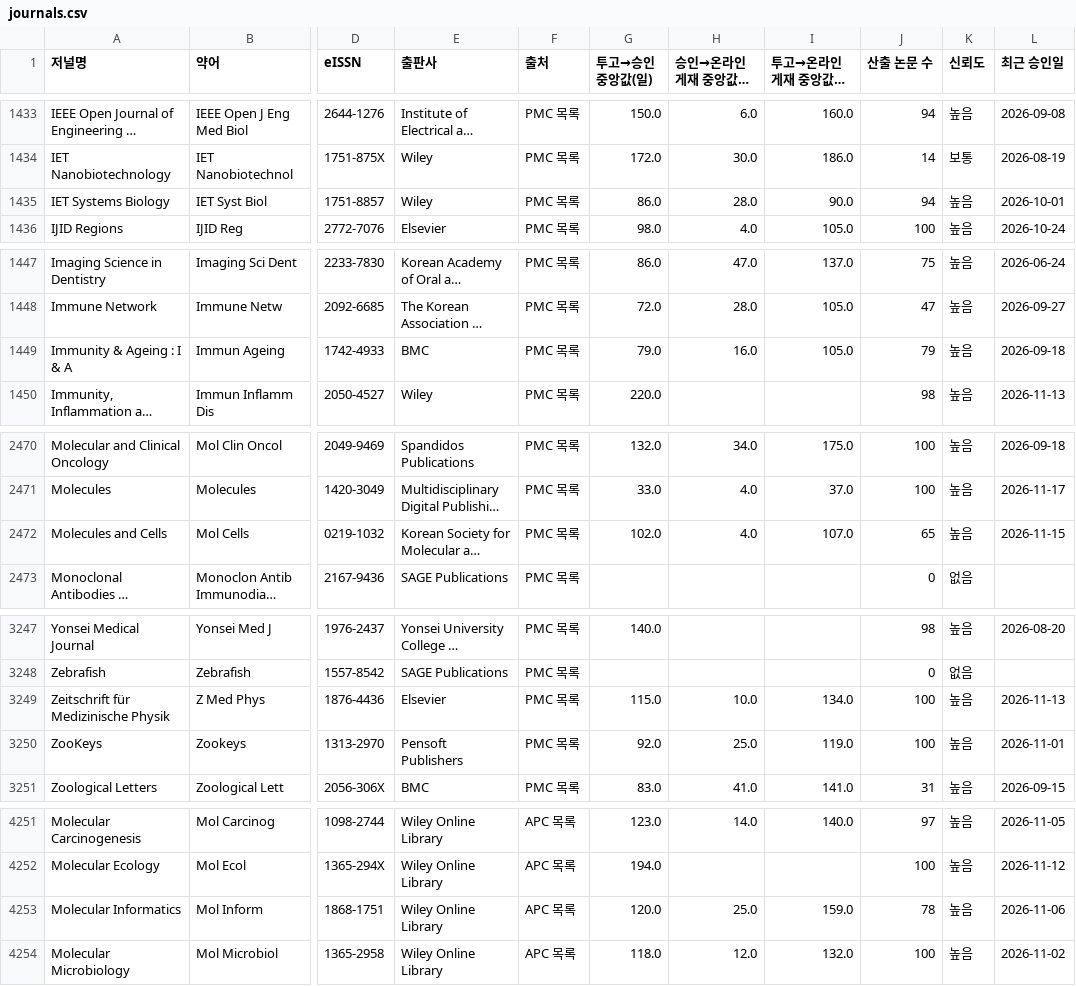
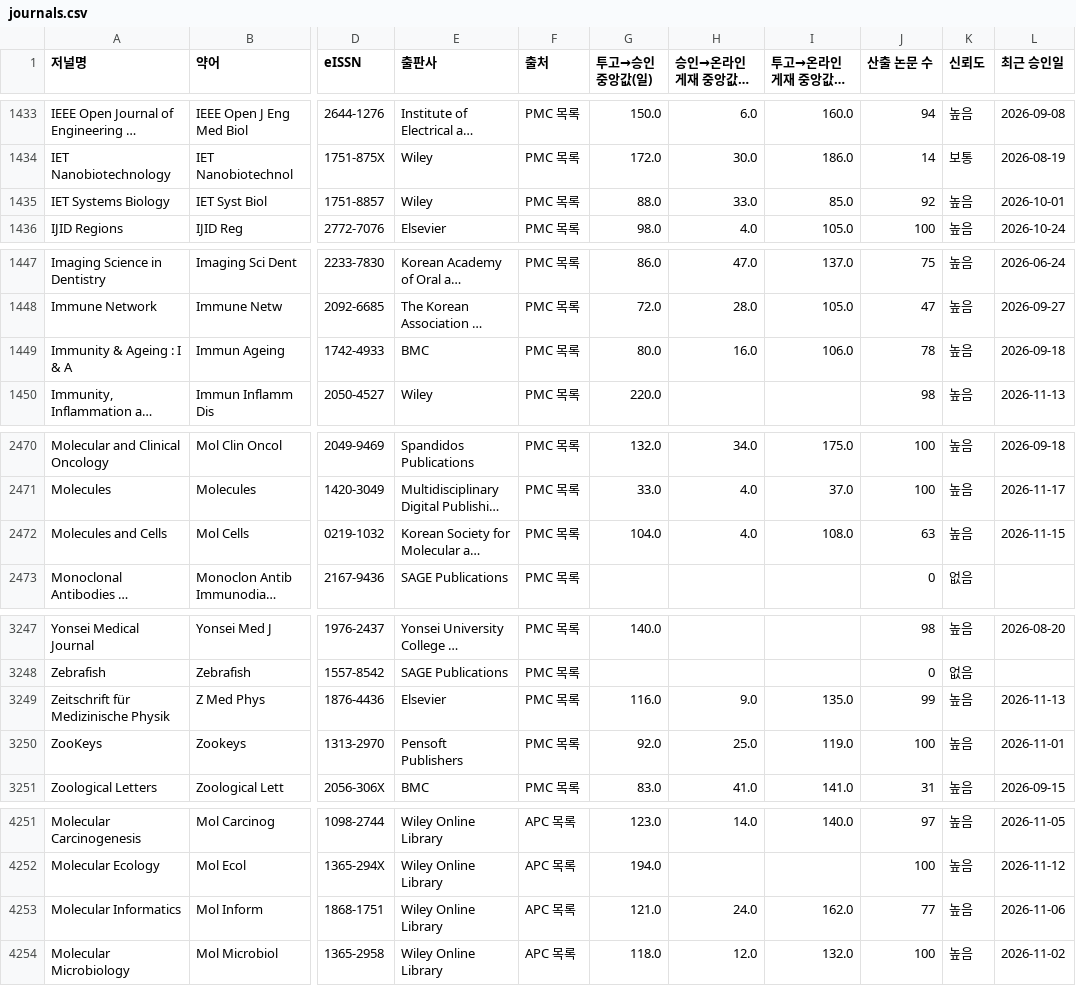
Before and after one commit to helsinki-cloud/journal-duration, a CSV file: docs/data/journals.csv, drawn as a sheet; only a part is shown, gaps mark what is left out; long unchanged cells end in …; the diff covers the shown part only; the diff names each change by its address in the sheet, - before the commit and + after, or states it on an @@ line.

```diff
--- a/docs/data/journals.csv
+++ b/docs/data/journals.csv
-G1435 (투고→승인 중앙값(일)): 86.0
+G1435 (투고→승인 중앙값(일)): 88.0
-H1435 (승인→온라인게재 중앙값(일)): 28.0
+H1435 (승인→온라인게재 중앙값(일)): 33.0
-I1435 (투고→온라인게재 중앙값(일)): 90.0
+I1435 (투고→온라인게재 중앙값(일)): 85.0
-J1435 (산출 논문 수): 94
+J1435 (산출 논문 수): 92
-G1449 (투고→승인 중앙값(일)): 79.0
+G1449 (투고→승인 중앙값(일)): 80.0
-I1449 (투고→온라인게재 중앙값(일)): 105.0
+I1449 (투고→온라인게재 중앙값(일)): 106.0
-J1449 (산출 논문 수): 79
+J1449 (산출 논문 수): 78
-G2472 (투고→승인 중앙값(일)): 102.0
+G2472 (투고→승인 중앙값(일)): 104.0
-I2472 (투고→온라인게재 중앙값(일)): 107.0
+I2472 (투고→온라인게재 중앙값(일)): 108.0
-J2472 (산출 논문 수): 65
+J2472 (산출 논문 수): 63
-G3249 (투고→승인 중앙값(일)): 115.0
+G3249 (투고→승인 중앙값(일)): 116.0
-H3249 (승인→온라인게재 중앙값(일)): 10.0
+H3249 (승인→온라인게재 중앙값(일)): 9.0
-I3249 (투고→온라인게재 중앙값(일)): 134.0
+I3249 (투고→온라인게재 중앙값(일)): 135.0
-J3249 (산출 논문 수): 100
+J3249 (산출 논문 수): 99
-G4253 (투고→승인 중앙값(일)): 120.0
+G4253 (투고→승인 중앙값(일)): 121.0
-H4253 (승인→온라인게재 중앙값(일)): 25.0
+H4253 (승인→온라인게재 중앙값(일)): 24.0
-I4253 (투고→온라인게재 중앙값(일)): 159.0
+I4253 (투고→온라인게재 중앙값(일)): 162.0
-J4253 (산출 논문 수): 78
+J4253 (산출 논문 수): 77
```
Also changed, not shown: 17 edited cells elsewhere in this file, 1 other file.
